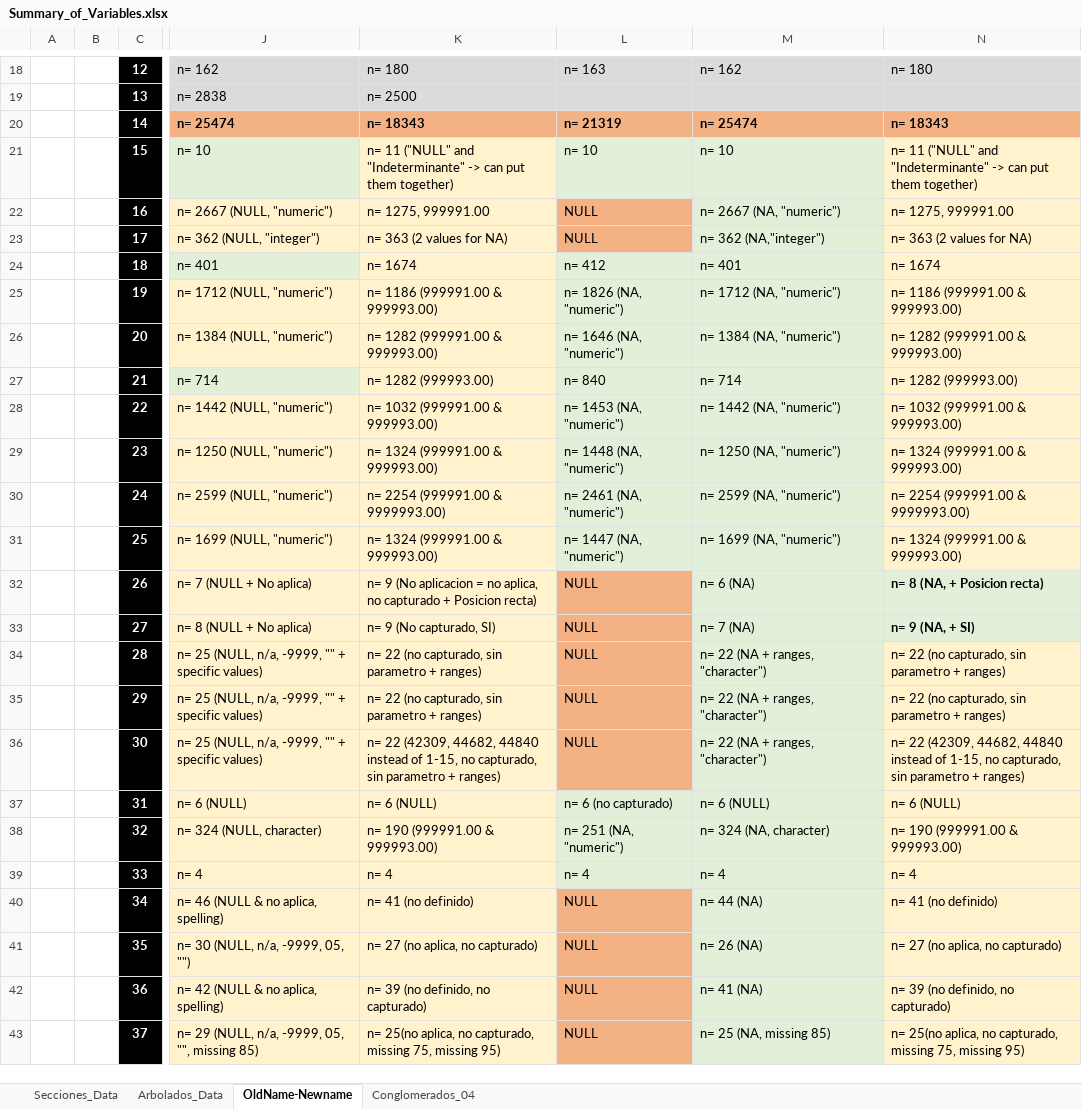
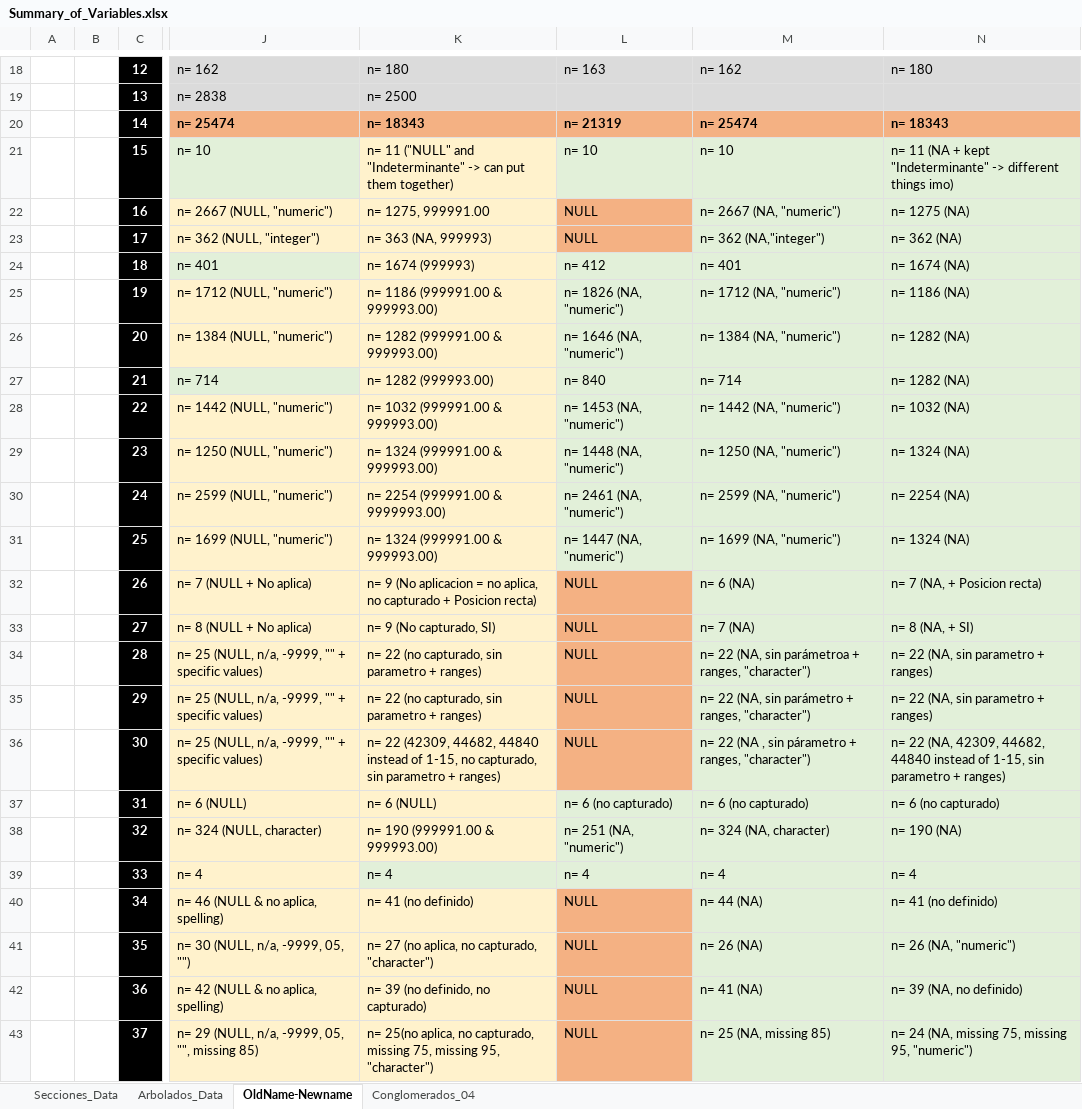
Before and after one commit to samhuhnke/MxForest, an Excel workbook: data/Summary_of_Variables.xlsx, sheet OldName-Newname, drawn as a sheet; only a part is shown, gaps mark what is left out; values as stored, in another font and other column widths than the file's, no borders; the diff covers the shown part only; the diff names each change by its address in the sheet, - before the commit and + after, or states it on an @@ line.

```diff
--- a/data/Summary_of_Variables.xlsx (sheet OldName-Newname)
+++ b/data/Summary_of_Variables.xlsx (sheet OldName-Newname)
-N21: n= 11 ("NULL" and "Indeterminante" -> can put them together)
+N21: n= 11 (NA + kept "Indeterminante" -> different things imo)
-N21:N31 fill: #FFF2CC
+N21:N31 fill: #E2F0D9
-N22: n= 1275, 999991.00
+N22: n= 1275 (NA)
-K23: n= 363 (2 values for NA)
+K23: n= 363 (NA, 999993)
-N23: n= 363 (2 values for NA)
+N23: n= 362 (NA)
-K24: n= 1674
+K24: n= 1674 (999993)
-N24: n= 1674
+N24: n= 1674 (NA)
-N25: n= 1186 (999991.00 & 999993.00)
+N25: n= 1186 (NA)
-N26: n= 1282 (999991.00 & 999993.00)
+N26: n= 1282 (NA)
-N27: n= 1282 (999993.00)
+N27: n= 1282 (NA)
-N28: n= 1032 (999991.00 & 999993.00)
+N28: n= 1032 (NA)
-N29: n= 1324 (999991.00 & 999993.00)
+N29: n= 1324 (NA)
-N30: n= 2254 (999991.00 & 9999993.00)
+N30: n= 2254 (NA)
-N31: n= 1324 (999991.00 & 999993.00)
+N31: n= 1324 (NA)
-N32: n= 8 (NA, + Posicion recta)
+N32: n= 7 (NA, + Posicion recta)
-N32:N33 bold: on
+N32:N33 bold: off
-N33: n= 9 (NA, + SI)
+N33: n= 8 (NA, + SI)
-M34: n= 22 (NA + ranges, "character")
+M34: n= 22 (NA, sin parámetroa + ranges, "character")
-N34:N35: n= 22 (no capturado, sin parametro + ranges)
+N34:N35: n= 22 (NA, sin parametro + ranges)
-N34:N43 fill: #FFF2CC
+N34:N43 fill: #E2F0D9
-M35: n= 22 (NA + ranges, "character")
+M35: n= 22 (NA, sin parámetro + ranges, "character")
-M36: n= 22 (NA + ranges, "character")
+M36: n= 22 (NA , sin párametro + ranges, "character")
-N36: n= 22 (42309, 44682, 44840 instead of 1-15, no capturado, sin parametro…
+N36: n= 22 (NA, 42309, 44682, 44840 instead of 1-15, sin parametro…
-M37: n= 6 (NULL)
+M37: n= 6 (no capturado)
-N37: n= 6 (NULL)
+N37: n= 6 (no capturado)
-N38: n= 190 (999991.00 & 999993.00)
+N38: n= 190 (NA)
-K39 fill: #FFF2CC
+K39 fill: #E2F0D9
-K41: n= 27 (no aplica, no capturado)
+K41: n= 27 (no aplica, no capturado, "character")
-N41: n= 27 (no aplica, no capturado)
+N41: n= 26 (NA, "numeric")
-N42: n= 39 (no definido, no capturado)
+N42: n= 39 (NA, no definido)
-K43: …75, missing 95)
+K43: …75, missing 95, "character")
-N43: n= 25(no aplica, no capturado, missing 75, missing 95)
+N43: n= 24 (NA, missing 75, missing 95, "numeric")
```
Also changed, not shown: 6 edited cells and cell formats elsewhere in this sheet, 1 other file.
